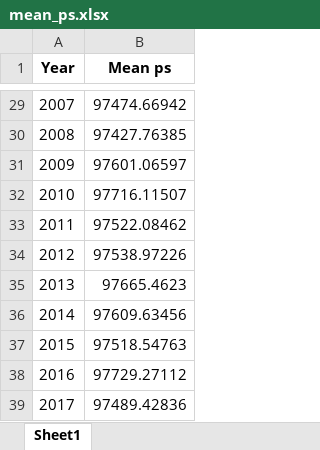
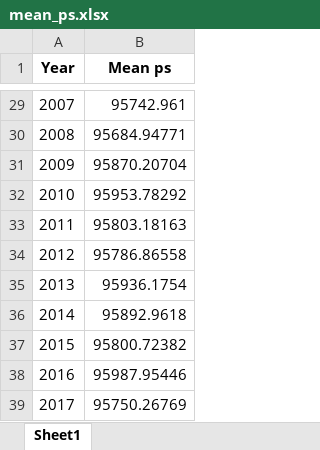
Before and after one commit to JouvalSomer/FYS5429, an Excel workbook: Project 1/StaticParameters/FinalParameters/mean_ps.xlsx, sheet Sheet1, drawn as a sheet; only a part is shown, gaps mark what is left out; values as stored, in another font and other column widths than the file's, no borders; the diff covers the shown part only; the diff names each change by its address in the sheet, - before the commit and + after, or states it on an @@ line.

```diff
--- a/Project 1/StaticParameters/FinalParameters/mean_ps.xlsx (sheet Sheet1)
+++ b/Project 1/StaticParameters/FinalParameters/mean_ps.xlsx (sheet Sheet1)
-B29 (Mean ps): 97474.66942
+B29 (Mean ps): 95742.961
-B30 (Mean ps): 97427.76385
+B30 (Mean ps): 95684.94771
-B31 (Mean ps): 97601.06597
+B31 (Mean ps): 95870.20704
-B32 (Mean ps): 97716.11507
+B32 (Mean ps): 95953.78292
-B33 (Mean ps): 97522.08462
+B33 (Mean ps): 95803.18163
-B34 (Mean ps): 97538.97226
+B34 (Mean ps): 95786.86558
-B35 (Mean ps): 97665.4623
+B35 (Mean ps): 95936.1754
-B36 (Mean ps): 97609.63456
+B36 (Mean ps): 95892.9618
-B37 (Mean ps): 97518.54763
+B37 (Mean ps): 95800.72382
-B38 (Mean ps): 97729.27112
+B38 (Mean ps): 95987.95446
-B39 (Mean ps): 97489.42836
+B39 (Mean ps): 95750.26769
```
Also changed, not shown: 27 edited cells elsewhere in this sheet, Project 1/StaticParameters/FinalParameters/mean_rsds.xlsx, 3 other files.
